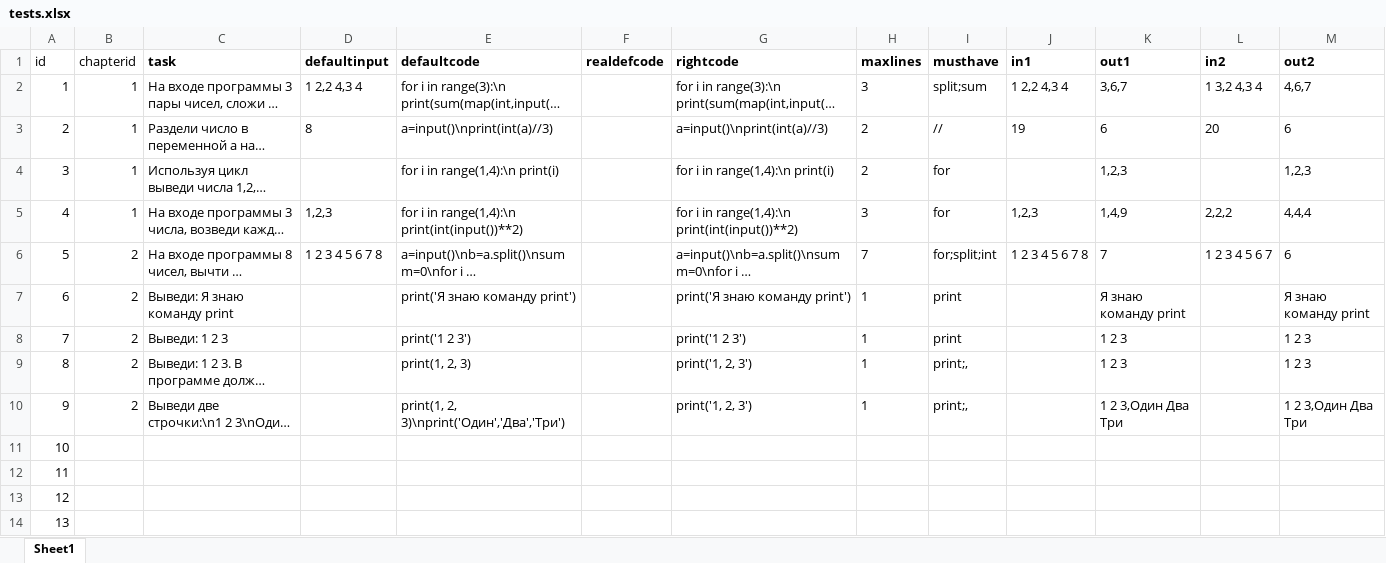
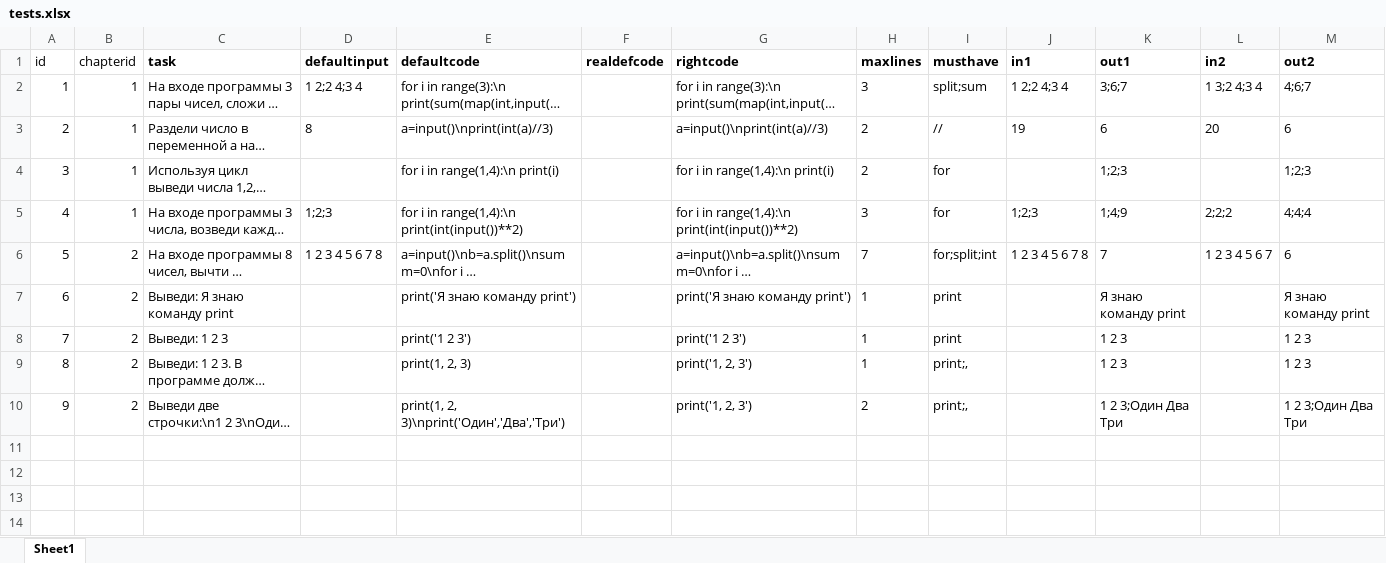
Before and after one commit to minorearth/trainme, an Excel workbook: tests.xlsx, sheet Sheet1, drawn as a sheet; only a part is shown; long unchanged cells end in …; values as stored, in another font and other column widths than the file's, no borders; the diff covers the shown part only; the diff names each change by its address in the sheet, - before the commit and + after, or states it on an @@ line.

```diff
--- a/tests.xlsx (sheet Sheet1)
+++ b/tests.xlsx (sheet Sheet1)
-D2 (defaultinput): 1 2,2 4,3 4
+D2 (defaultinput): 1 2;2 4;3 4
-J2 (in1): 1 2,2 4,3 4
+J2 (in1): 1 2;2 4;3 4
-K2 (out1): 3,6,7
+K2 (out1): 3;6;7
-L2 (in2): 1 3,2 4,3 4
+L2 (in2): 1 3;2 4;3 4
-M2 (out2): 4,6,7
+M2 (out2): 4;6;7
-K4 (out1): 1,2,3
+K4 (out1): 1;2;3
-M4 (out2): 1,2,3
+M4 (out2): 1;2;3
-D5 (defaultinput): 1,2,3
+D5 (defaultinput): 1;2;3
-J5 (in1): 1,2,3
+J5 (in1): 1;2;3
-K5 (out1): 1,4,9
+K5 (out1): 1;4;9
-L5 (in2): 2,2,2
+L5 (in2): 2;2;2
-M5 (out2): 4,4,4
+M5 (out2): 4;4;4
-H10 (maxlines): 1
+H10 (maxlines): 2
-K10 (out1): 1 2 3,Один Два Три
+K10 (out1): 1 2 3;Один Два Три
-M10 (out2): 1 2 3,Один Два Три
+M10 (out2): 1 2 3;Один Два Три
-row 11: 10
-row 12: 11
-row 13: 12
-row 14: 13
```
Also changed, not shown: 245 removed rows elsewhere in this sheet, 14 other files.
